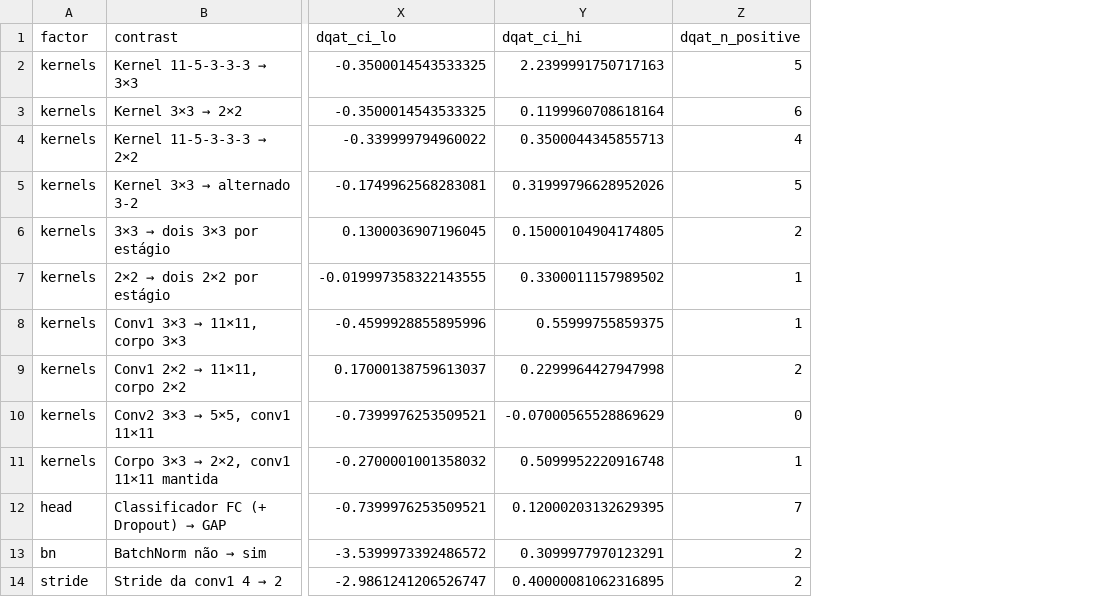
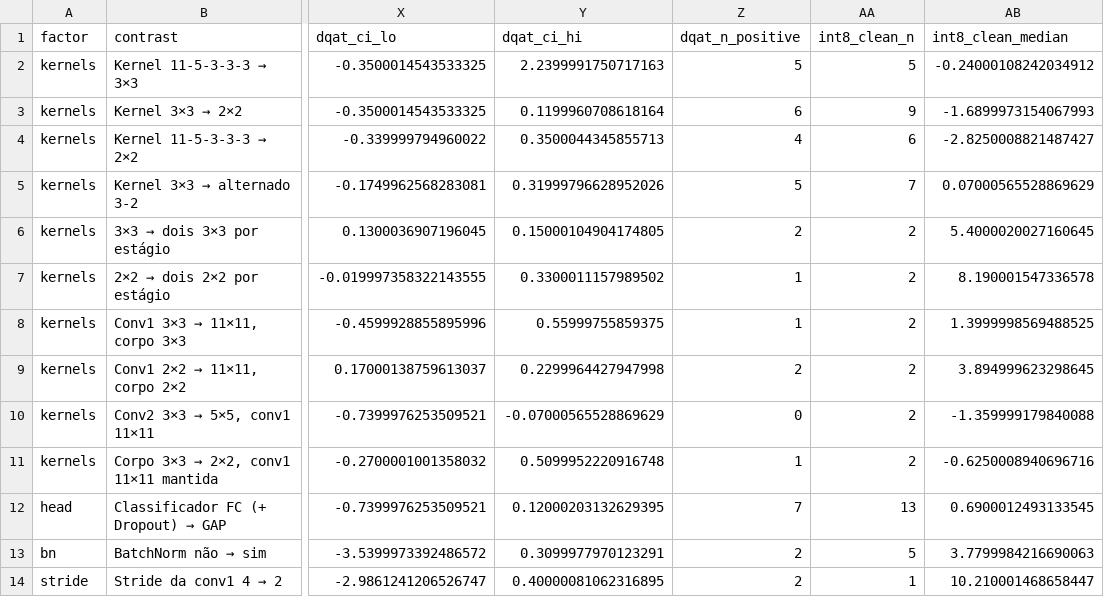
Before and after one commit to RafaelSdeS/dnn_study, a CSV file: results/phase_11_geometry_analysis/factorial_pair_summary.csv, drawn as a sheet; only a part is shown, gaps mark what is left out; the diff names each change by its address in the sheet, - before the commit and + after, or states it on an @@ line.

```diff
--- a/results/phase_11_geometry_analysis/factorial_pair_summary.csv
+++ b/results/phase_11_geometry_analysis/factorial_pair_summary.csv
+column AA (int8_clean_n), rows 2-14: 5 | 9 | 6 | 7 | 2 | 2 | 2 | 2 | 2 | 2 | 13 | 5 | 1
+column AB (int8_clean_median), rows 2-14: -0.24000108242034912 | -1.6899973154067993 | -2.8250008821487427 | 0.07000565528869629 | 5.4000020027160645 | 8.190001547336578 | 1.3999998569488525 | 3.894999623298645 | -1.359999179840088 | -0.6250008940696716 | 0.6900012493133545 | 3.7799984216690063 | 10.210001468658447
```
Also changed, not shown: 47 other files.
